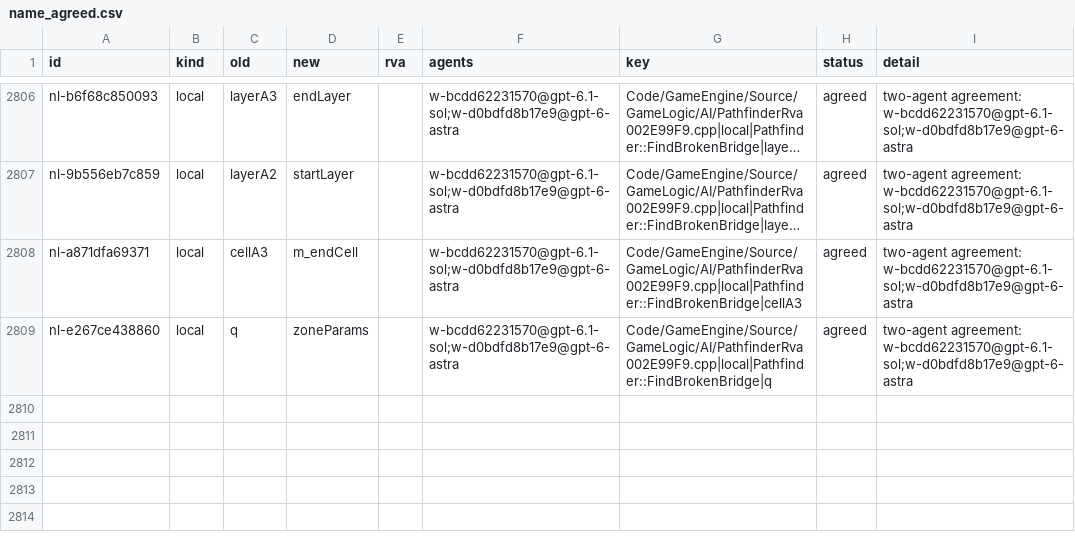
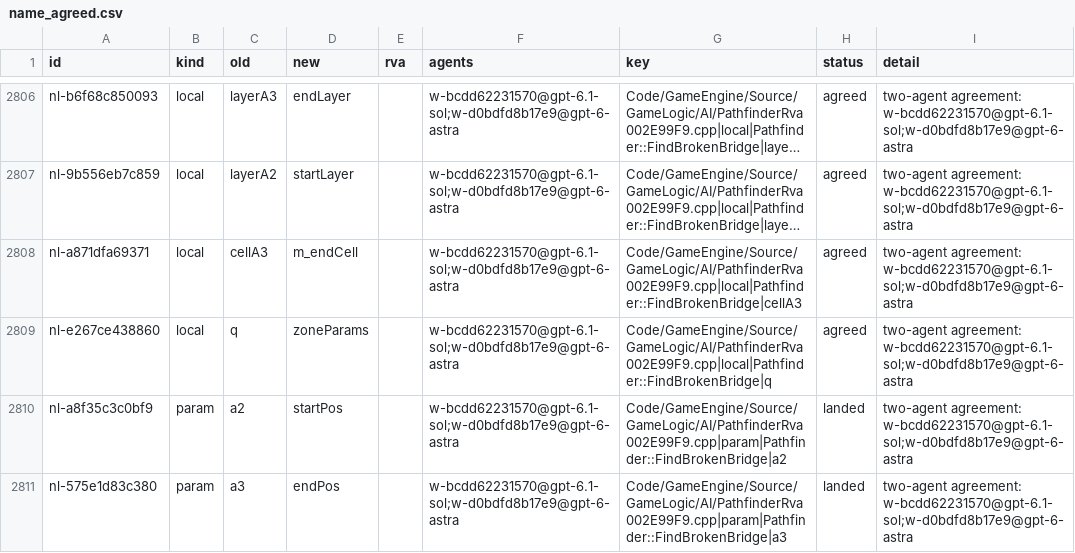
Before and after one commit to Alitryel/Open-BFME-2, a CSV file: reverse/name_agreed.csv, drawn as a sheet; only a part is shown, gaps mark what is left out; long unchanged cells end in …; the diff names each change by its address in the sheet, - before the commit and + after, or states it on an @@ line.

Commit message:
Rename Pathfinder::FindBrokenBridge endpoint parameters (inferred)

```diff
--- a/reverse/name_agreed.csv
+++ b/reverse/name_agreed.csv
+row 2810: nl-a8f35c3c0bf9 | param | a2 | startPos |  | w-bcdd62231570@gpt-6.1-sol;w-d0bdfd8b17e9@gpt-6-astra | Code/GameEngine/Source/GameLogic/AI/PathfinderRva002E99F9.cpp|param|Pathfinder::FindBrokenBridge|a2 | landed | two-agent agreement: w-bcdd62231570@gpt-6.1-sol;w-d0bdfd8b17e9@gpt-6-astra
+row 2811: nl-575e1d83c380 | param | a3 | endPos |  | w-bcdd62231570@gpt-6.1-sol;w-d0bdfd8b17e9@gpt-6-astra | Code/GameEngine/Source/GameLogic/AI/PathfinderRva002E99F9.cpp|param|Pathfinder::FindBrokenBridge|a3 | landed | two-agent agreement: w-bcdd62231570@gpt-6.1-sol;w-d0bdfd8b17e9@gpt-6-astra
```
Also changed, not shown: reverse/name_basis.csv, 1 other file.
